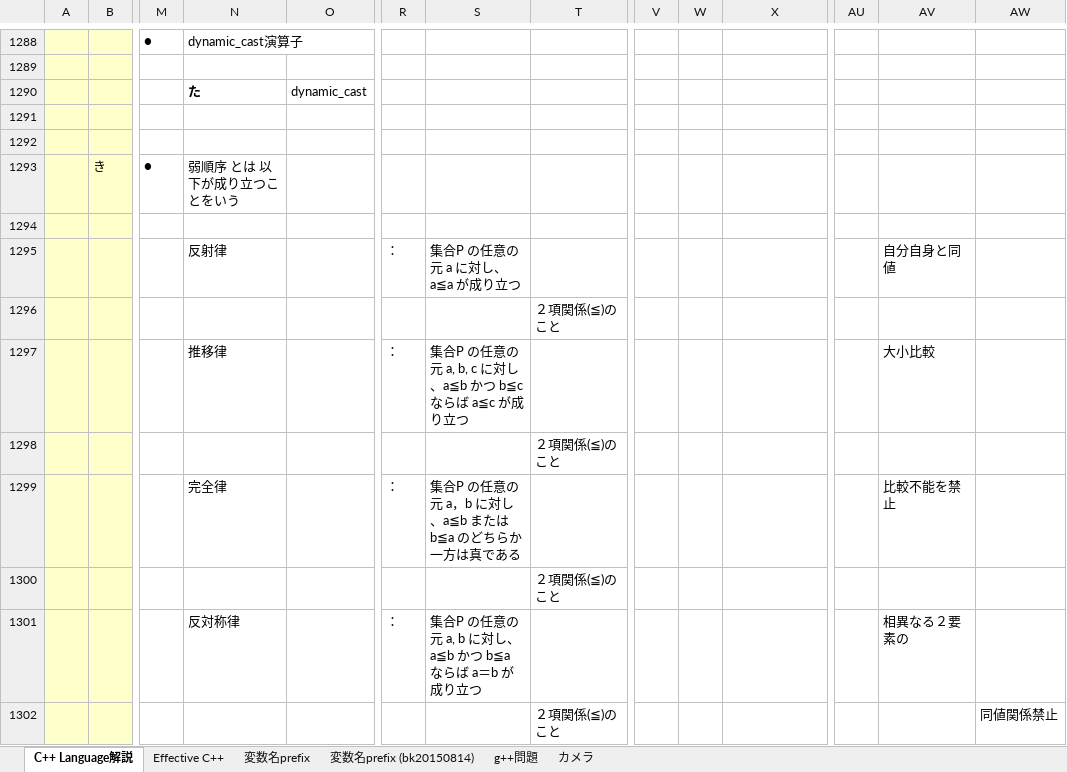
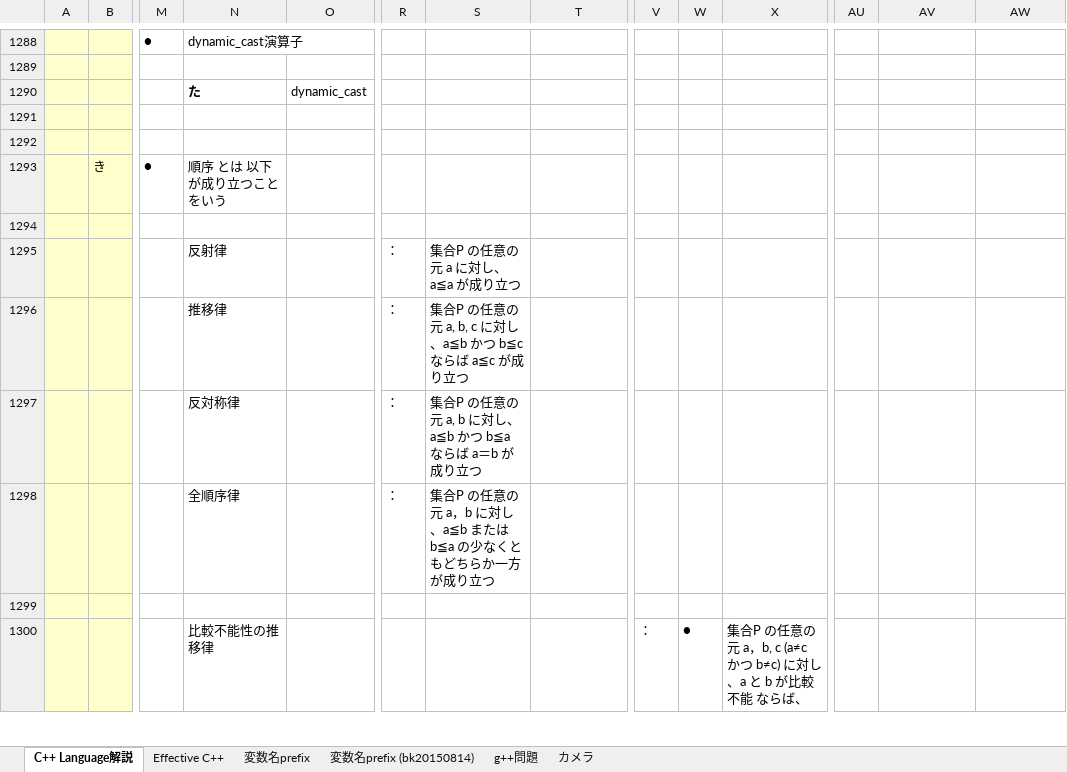
Before and after one commit to roshihie/At_Coder, an Excel workbook: ◆C++_Language解説◆.xlsm, sheet C++ Language解説, drawn as a sheet; only a part is shown, gaps mark what is left out; values as stored, in another font and other column widths than the file's, no borders; charts and pictures not drawn; removed rows and columns are numbered as before the commit, all else as after; rows hold the shown columns only; the diff covers the shown part only; the diff names each change by its address in the sheet, - before the commit and + after, or states it on an @@ line.

```diff
--- a/◆C++_Language解説◆.xlsm (sheet C++ Language解説)
+++ b/◆C++_Language解説◆.xlsm (sheet C++ Language解説)
-N1293: 弱順序 とは 以下が成り立つことをいう
+N1293: 順序 とは 以下が成り立つことをいう
-AV1295: 自分自身と同値
+AV1295: (empty)
-row 1296:  |  |  |  |  |  |  | ２項関係(≦)のこと
-AV1296: 大小比較
+AV1296: (empty)
-row 1298:  |  |  |  |  |  |  | ２項関係(≦)のこと
-row 1299:  |  |  | 完全律 |  | ： | 集合P の任意の元 a，b に対し、a≦b または b≦a のどちらか一方は真である |  |  |  |  |  | 比較不能を禁止
-row 1300:  |  |  |  |  |  |  | ２項関係(≦)のこと
-AV1297: 相異なる２要素の
+AV1297: (empty)
+row 1298:  |  |  | 全順序律 |  | ： | 集合P の任意の元 a，b に対し、a≦b または b≦a の少なくともどちらか一方が成り立つ
-row 1299:  |  |  |  |  |  |  | ２項関係(≦)のこと |  |  |  |  |  | 同値関係禁止
+row 1299: (empty)
+row 1300:  |  |  | 比較不能性の推移律 |  |  |  |  | ： | ● | 集合P の任意の元 a，b, c (a≠c かつ b≠c) に対し、a と b が比較不能 ならば、
```
Also changed, not shown: 23 added rows, 8 removed rows, 14 edited cells and cell formats elsewhere in this sheet, charts or pictures, ◆At_Coder_メモ帳◆.xlsm, 7 other files.
